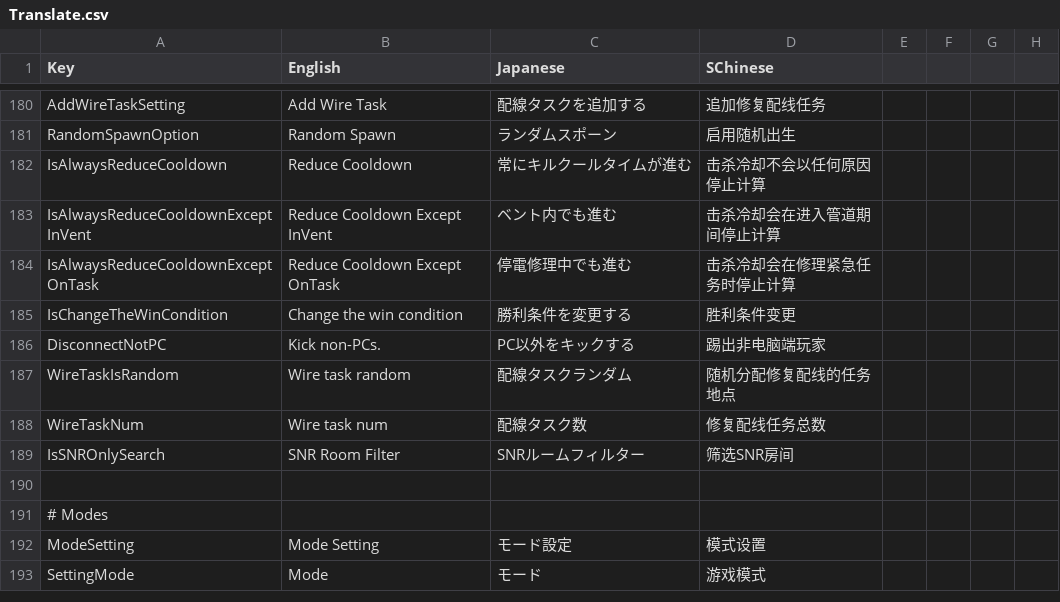
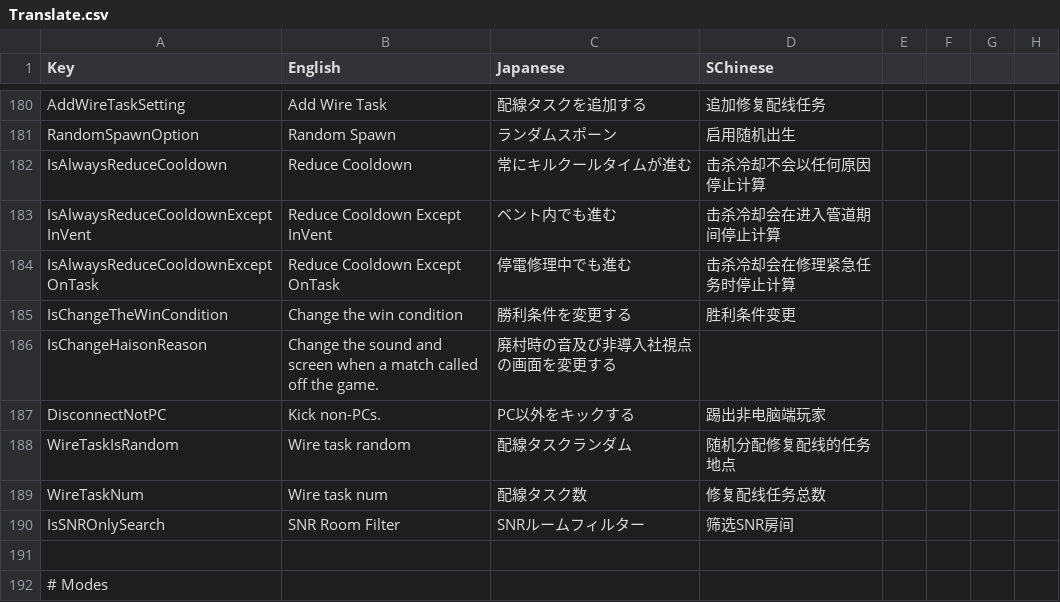
Before and after one commit to SuperNewRoles/SuperNewRoles, a CSV file: SuperNewRoles/Resources/Translate.csv, drawn as a sheet; only a part is shown, gaps mark what is left out; the shorter side is filled out with more unchanged rows.

Commit message:
「廃村時の音及び非導入社視点の画面を変更する」設定の追加

```diff
--- a/SuperNewRoles/Resources/Translate.csv
+++ b/SuperNewRoles/Resources/Translate.csv
@@ -187,2 +187,3 @@ IsAlwaysReduceCooldownExceptOnTask,Reduce Cooldown Except OnTask,停電修理中
 IsChangeTheWinCondition,Change the win condition,勝利条件を変更する,胜利条件变更
+IsChangeHaisonReason,Change the sound and screen when a match called off the game.,廃村時の音及び非導入社視点の画面を変更する
 DisconnectNotPC,Kick non-PCs.,PC以外をキックする,踢出非电脑端玩家
```
Also changed, not shown: 1 other file.
